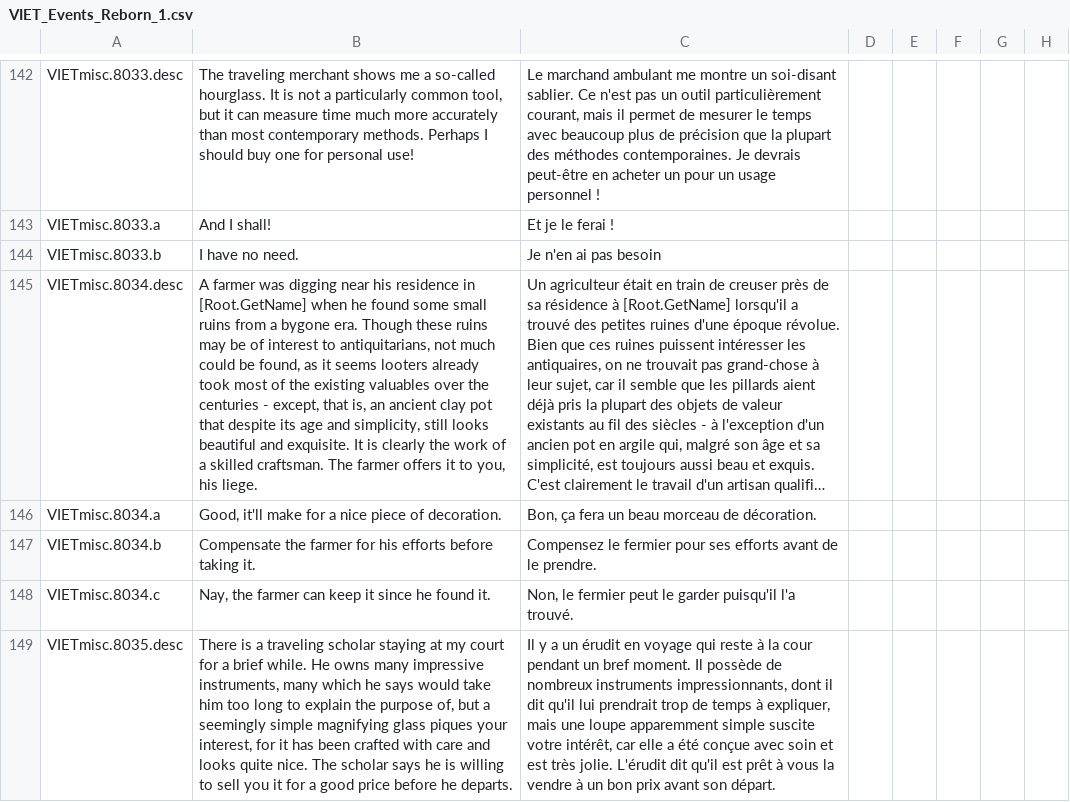
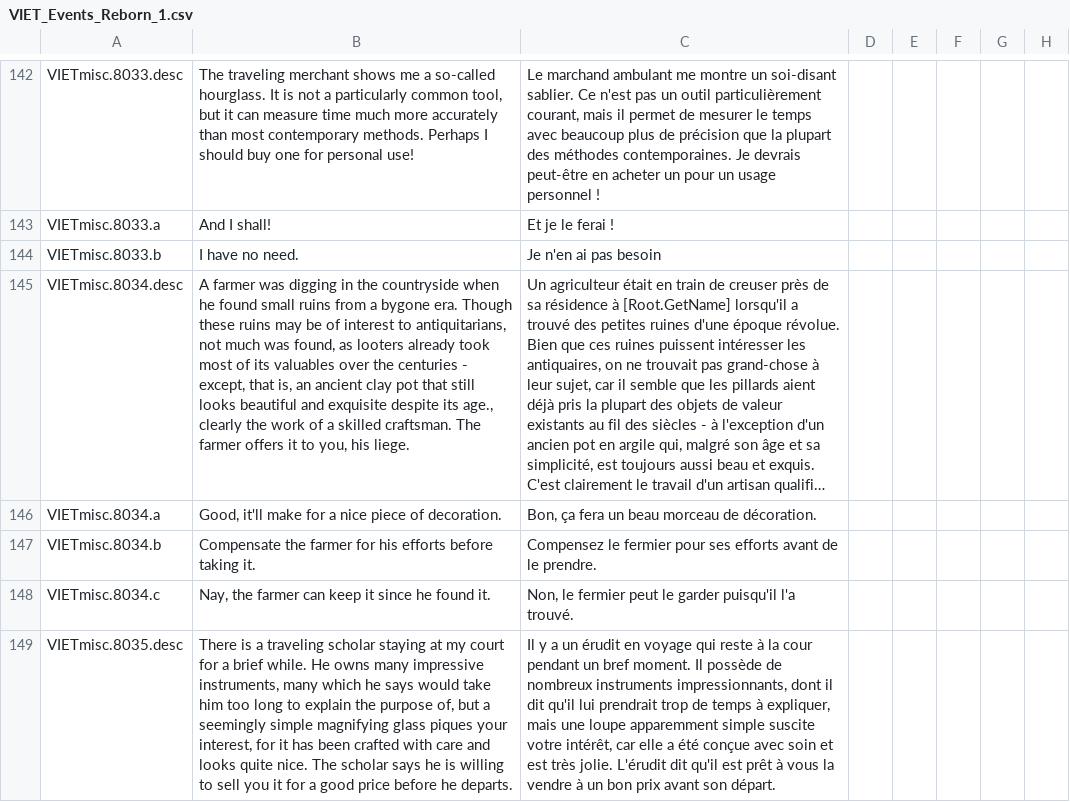
Before and after one commit to cybrxkhan/VIET-Events-Reborn, a CSV file: VIET Events/localisation/VIET_Events_Reborn_1.csv, drawn as a sheet; only a part is shown, gaps mark what is left out; long unchanged cells end in …; the diff names each change by its address in the sheet, - before the commit and + after, or states it on an @@ line.

Commit message:
VIET 2.0.2 "Dusk" Final

```diff
--- a/VIET Events/localisation/VIET_Events_Reborn_1.csv
+++ b/VIET Events/localisation/VIET_Events_Reborn_1.csv
-B145: …was digging near his residence in [Root.GetName] when he found some small ruins from a bygone era. Though these ruins may be of interest to antiquitarians, not much could be found, as it seems looters already took most of the existing valuables over the centuries - except, that is, an ancient clay pot that despite its age and simplicity, still looks beautiful and exquisite. It is clearly the…
+B145: …was digging in the countryside when he found small ruins from a bygone era. Though these ruins may be of interest to antiquitarians, not much was found, as looters already took most of its valuables over the centuries - except, that is, an ancient clay pot that still looks beautiful and exquisite despite its age., clearly the…
```
Also changed, not shown: 12 other files.
